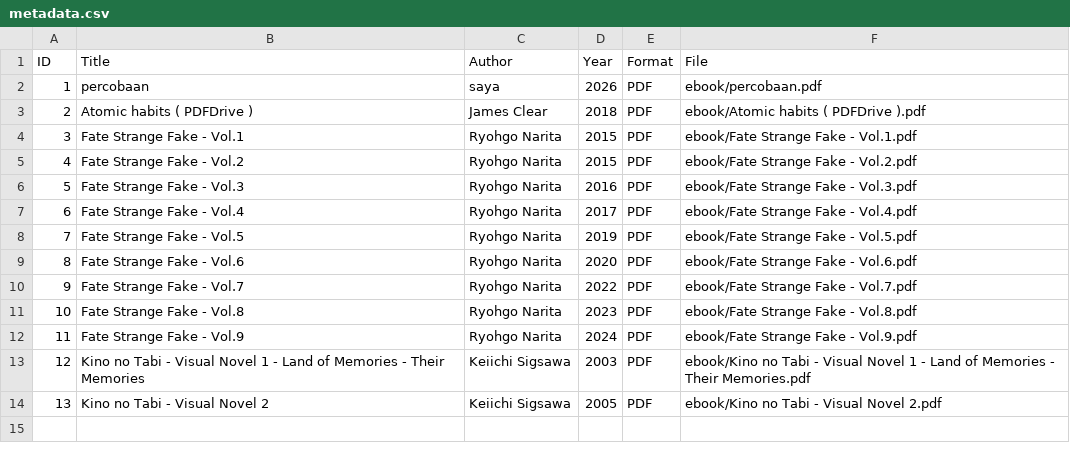
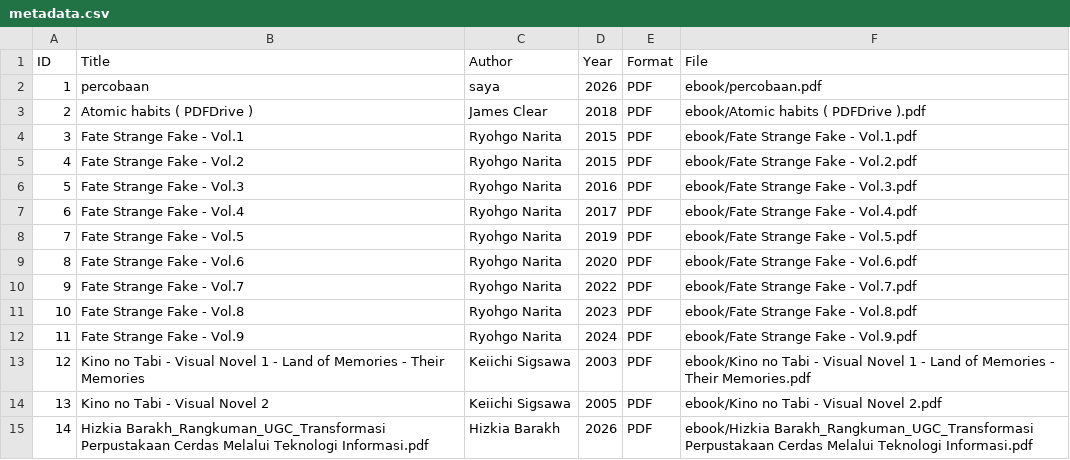
Before and after one commit to eternalkukyo-techa/perpustakaandigital, a CSV file: metadata/metadata.csv, drawn as a sheet; the diff names each change by its address in the sheet, - before the commit and + after, or states it on an @@ line.

Commit message:
Update metadata.csv

```diff
--- a/metadata/metadata.csv
+++ b/metadata/metadata.csv
+row 15: 14 | Hizkia Barakh_Rangkuman_UGC_Transformasi Perpustakaan Cerdas Melalui Teknologi Informasi.pdf | Hizkia Barakh | 2026 | PDF | ebook/Hizkia Barakh_Rangkuman_UGC_Transformasi Perpustakaan Cerdas Melalui Teknologi Informasi.pdf
```
